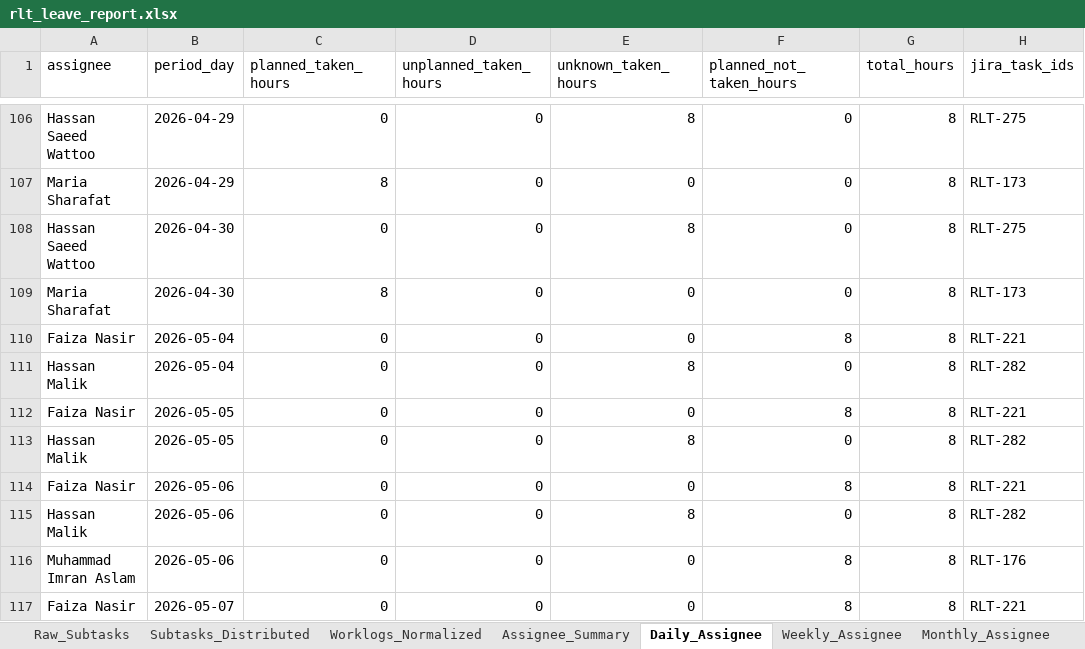
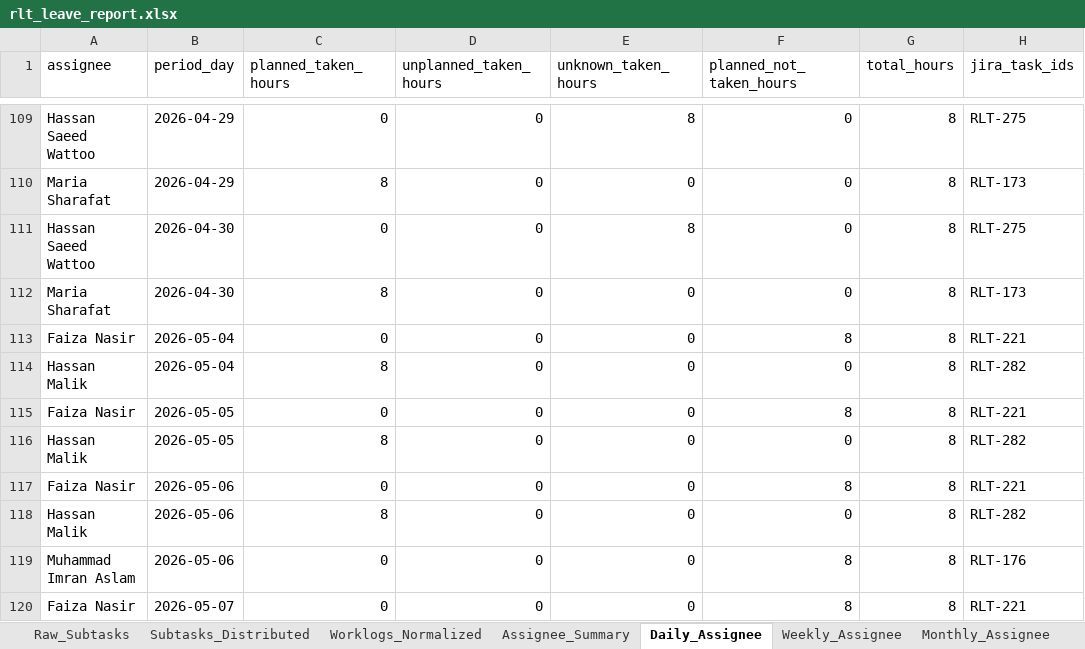
Before and after one commit to odlhassan/JIRA-SCRIPT, an Excel workbook: rlt_leave_report.xlsx, sheet Daily_Assignee, drawn as a sheet; only a part is shown, gaps mark what is left out; values as stored, in another font and other column widths than the file's, no borders; addresses are those after the commit; the diff covers the shown part only; the diff names each change by its address in the sheet, - before the commit and + after, or states it on an @@ line.

```diff
--- a/rlt_leave_report.xlsx (sheet Daily_Assignee)
+++ b/rlt_leave_report.xlsx (sheet Daily_Assignee)
-C114 (planned_taken_hours): 0
+C114 (planned_taken_hours): 8
-E114 (unknown_taken_hours): 8
+E114 (unknown_taken_hours): 0
-C116 (planned_taken_hours): 0
+C116 (planned_taken_hours): 8
-E116 (unknown_taken_hours): 8
+E116 (unknown_taken_hours): 0
-C118 (planned_taken_hours): 0
+C118 (planned_taken_hours): 8
-E118 (unknown_taken_hours): 8
+E118 (unknown_taken_hours): 0
```
Also changed, not shown: 3 added rows and 4 edited cells elsewhere in this sheet, sheet Subtasks_Distributed, sheet Defective_NoEntry, sheet Raw_Subtasks, sheet Verification_Signals, sheet Worklogs_Normalized, sheet Clubbed_Leaves, 3 more sheets, 1_jira_work_items_export.xlsx, 2_jira_subtask_worklogs.xlsx, 34 other files.
